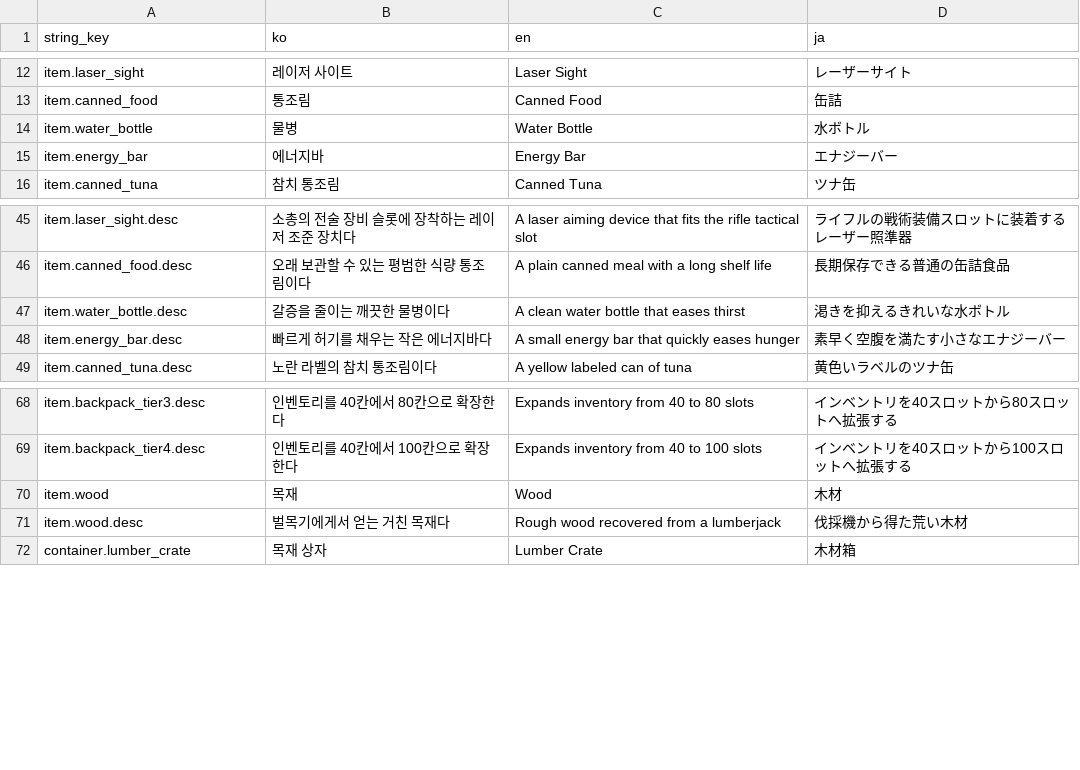
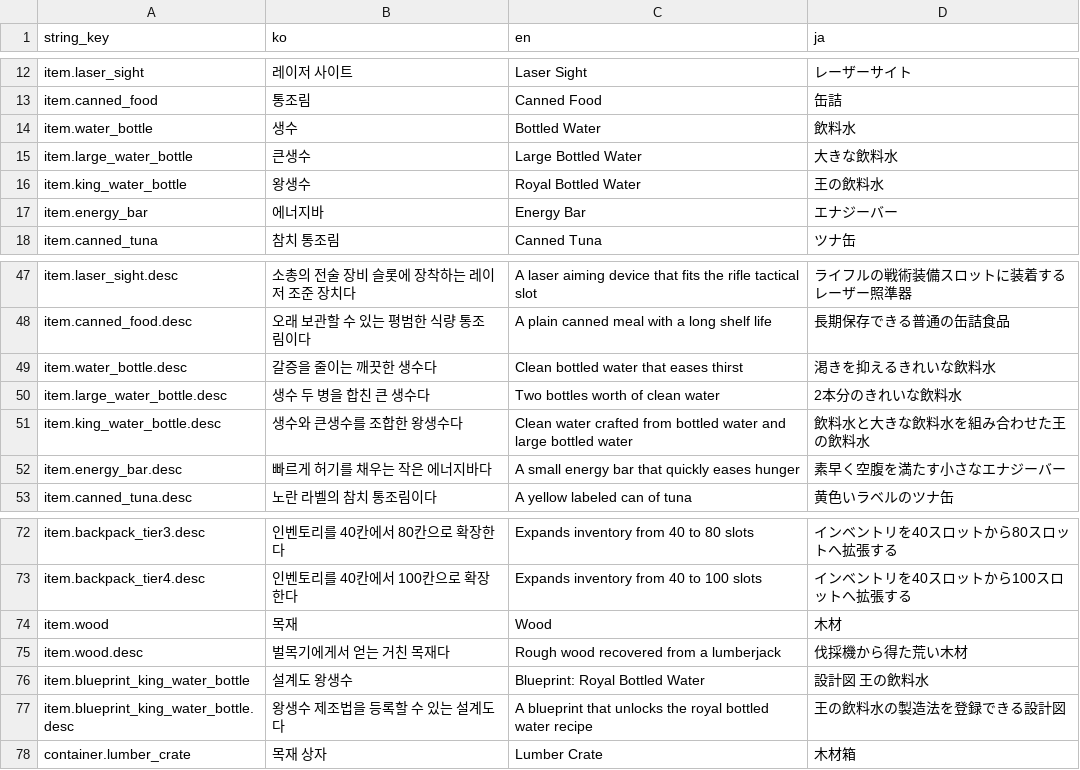
Before and after one commit to octopus7/extraction_shooter, a CSV file: TunaSweeper/Content/Data/ItemNameStrings.csv, drawn as a sheet; only a part is shown, gaps mark what is left out.

```diff
--- a/TunaSweeper/Content/Data/ItemNameStrings.csv
+++ b/TunaSweeper/Content/Data/ItemNameStrings.csv
@@ -13,3 +13,5 @@ item.laser_sight,레이저 사이트,Laser Sight,レーザーサイト
 item.canned_food,통조림,Canned Food,缶詰
-item.water_bottle,물병,Water Bottle,水ボトル
+item.water_bottle,생수,Bottled Water,飲料水
+item.large_water_bottle,큰생수,Large Bottled Water,大きな飲料水
+item.king_water_bottle,왕생수,Royal Bottled Water,王の飲料水
 item.energy_bar,에너지바,Energy Bar,エナジーバー
@@ -46,3 +48,5 @@ item.laser_sight.desc,소총의 전술 장비 슬롯에 장착하는 레이저
 item.canned_food.desc,오래 보관할 수 있는 평범한 식량 통조림이다,A plain canned meal with a long shelf life,長期保存できる普通の缶詰食品
-item.water_bottle.desc,갈증을 줄이는 깨끗한 물병이다,A clean water bottle that eases thirst,渇きを抑えるきれいな水ボトル
+item.water_bottle.desc,갈증을 줄이는 깨끗한 생수다,Clean bottled water that eases thirst,渇きを抑えるきれいな飲料水
+item.large_water_bottle.desc,생수 두 병을 합친 큰 생수다,Two bottles worth of clean water,2本分のきれいな飲料水
+item.king_water_bottle.desc,생수와 큰생수를 조합한 왕생수다,Clean water crafted from bottled water and large bottled water,飲料水と大きな飲料水を組み合わせた王の飲料水
 item.energy_bar.desc,빠르게 허기를 채우는 작은 에너지바다,A small energy bar that quickly eases hunger,素早く空腹を満たす小さなエナジーバー
@@ -71,2 +75,4 @@ item.wood,목재,Wood,木材
 item.wood.desc,벌목기에게서 얻는 거친 목재다,Rough wood recovered from a lumberjack,伐採機から得た荒い木材
+item.blueprint_king_water_bottle,설계도 왕생수,Blueprint: Royal Bottled Water,設計図 王の飲料水
+item.blueprint_king_water_bottle.desc,왕생수 제조법을 등록할 수 있는 설계도다,A blueprint that unlocks the royal bottled water recipe,王の飲料水の製造法を登録できる設計図
 container.lumber_crate,목재 상자,Lumber Crate,木材箱
```
Also changed, not shown: TunaSweeper/Content/Data/UITextStrings.csv, 30 other files.
